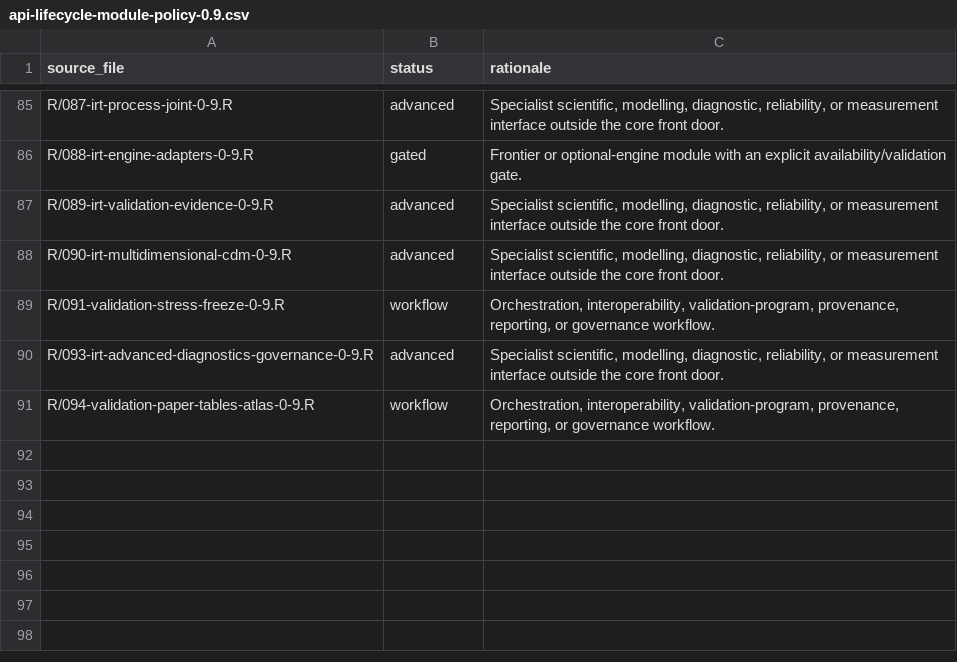
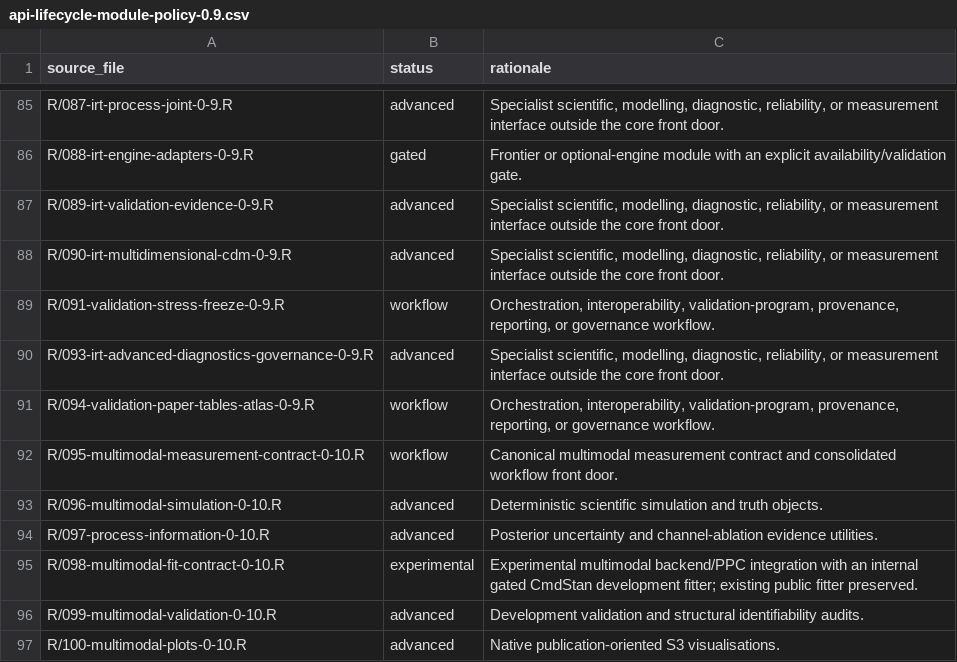
Before and after one commit to stefanosbalaskas/eyeprocess, a CSV file: inst/extdata/api-lifecycle-module-policy-0.9.csv, drawn as a sheet; only a part is shown, gaps mark what is left out; the diff names each change by its address in the sheet, - before the commit and + after, or states it on an @@ line.

```diff
--- a/inst/extdata/api-lifecycle-module-policy-0.9.csv
+++ b/inst/extdata/api-lifecycle-module-policy-0.9.csv
+row 92: R/095-multimodal-measurement-contract-0-10.R | workflow | Canonical multimodal measurement contract and consolidated workflow front door.
+row 93: R/096-multimodal-simulation-0-10.R | advanced | Deterministic scientific simulation and truth objects.
+row 94: R/097-process-information-0-10.R | advanced | Posterior uncertainty and channel-ablation evidence utilities.
+row 95: R/098-multimodal-fit-contract-0-10.R | experimental | Experimental multimodal backend/PPC integration with an internal gated CmdStan development fitter; existing public fitter preserved.
+row 96: R/099-multimodal-validation-0-10.R | advanced | Development validation and structural identifiability audits.
+row 97: R/100-multimodal-plots-0-10.R | advanced | Native publication-oriented S3 visualisations.
```
Also changed, not shown: inst/extdata/api-lifecycle-registry-0.9.csv, 37 other files.
